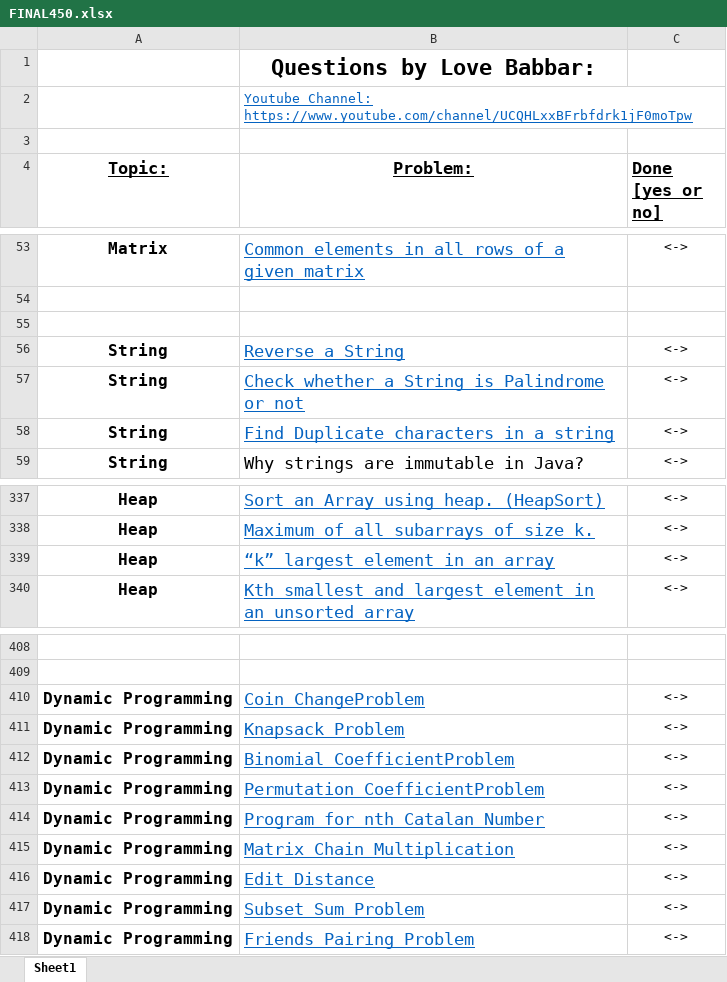
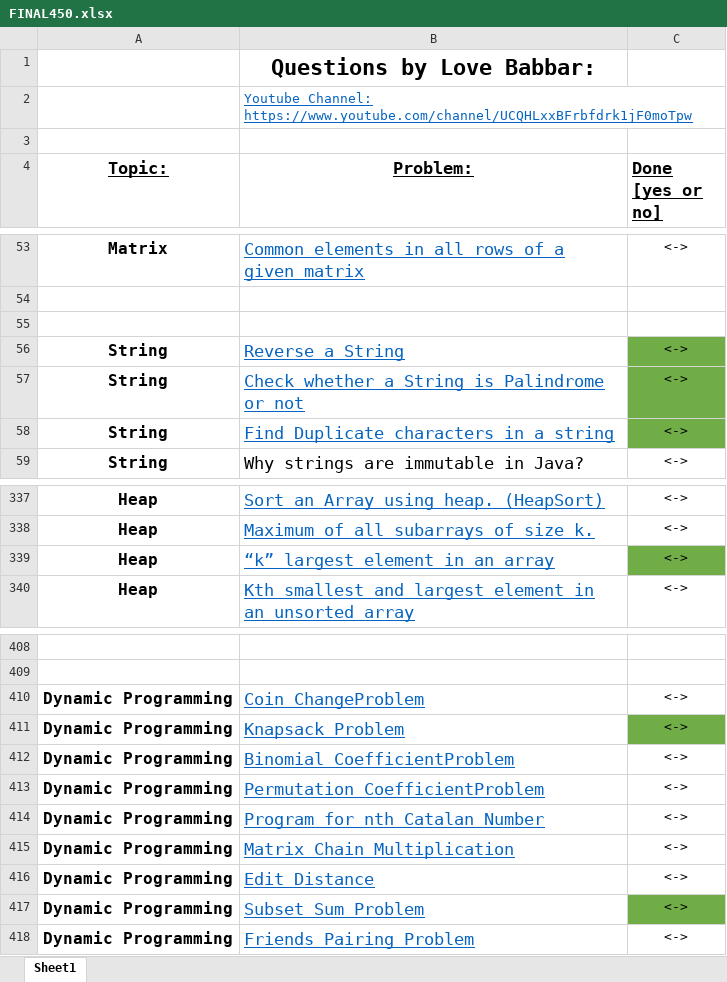
Before and after one commit to PrshntS/PREP, an Excel workbook: FINAL450.xlsx, sheet Sheet1, drawn as a sheet; only a part is shown, gaps mark what is left out; values as stored, in another font and other column widths than the file's, no borders; the diff covers the shown part only; the diff names each change by its address in the sheet, - before the commit and + after, or states it on an @@ line.

```diff
--- a/FINAL450.xlsx (sheet Sheet1)
+++ b/FINAL450.xlsx (sheet Sheet1)
-C56:C58 fill: none
+C56:C58 fill: #70AD47
-C339 fill: none
+C339 fill: #70AD47
-C411 fill: none
+C411 fill: #70AD47
-C417 fill: none
+C417 fill: #70AD47
```
Also changed, not shown: cell formats elsewhere in this sheet.
